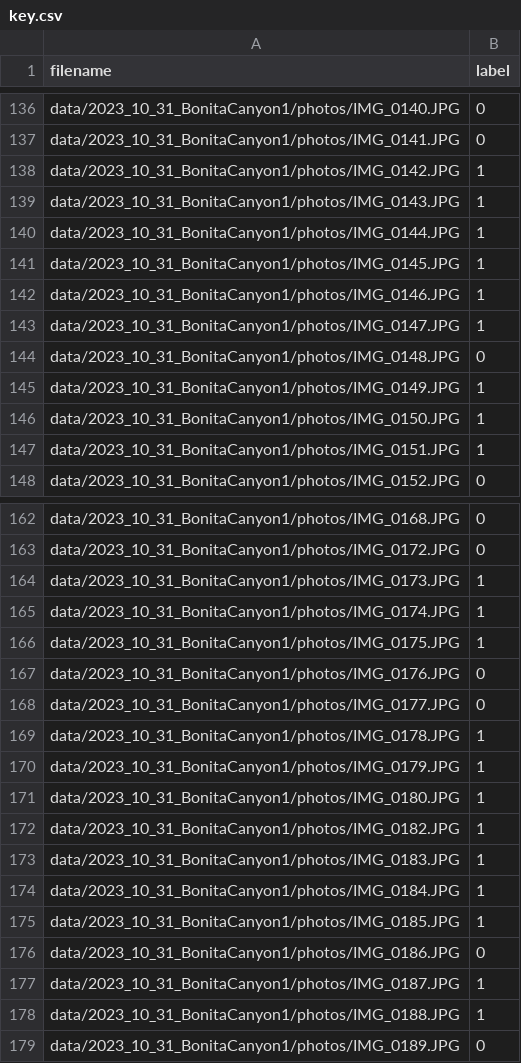
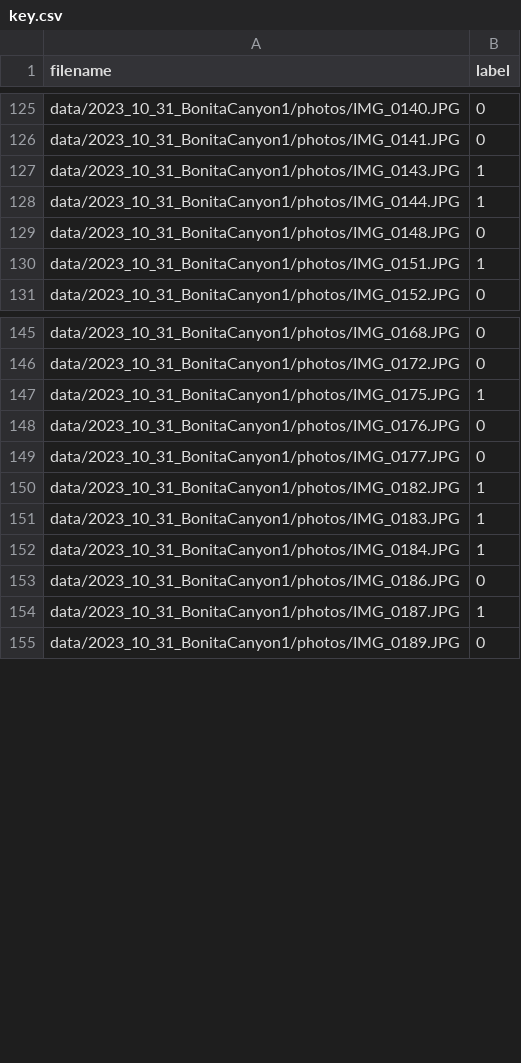
Before and after one commit to CooperdMcCloskey/UCI-Image-Classification, a CSV file: data/2023_10_31_BonitaCanyon1/key.csv, drawn as a sheet; only a part is shown, gaps mark what is left out; the diff covers the shown part only; the diff names each change by its address in the sheet, - before the commit and + after, or states it on an @@ line.

```diff
--- a/data/2023_10_31_BonitaCanyon1/key.csv
+++ b/data/2023_10_31_BonitaCanyon1/key.csv
-row 138: data/2023_10_31_BonitaCanyon1/photos/IMG_0142.JPG | 1
-row 141: data/2023_10_31_BonitaCanyon1/photos/IMG_0145.JPG | 1
-row 142: data/2023_10_31_BonitaCanyon1/photos/IMG_0146.JPG | 1
-row 143: data/2023_10_31_BonitaCanyon1/photos/IMG_0147.JPG | 1
-row 145: data/2023_10_31_BonitaCanyon1/photos/IMG_0149.JPG | 1
-row 146: data/2023_10_31_BonitaCanyon1/photos/IMG_0150.JPG | 1
-row 164: data/2023_10_31_BonitaCanyon1/photos/IMG_0173.JPG | 1
-row 165: data/2023_10_31_BonitaCanyon1/photos/IMG_0174.JPG | 1
-row 169: data/2023_10_31_BonitaCanyon1/photos/IMG_0178.JPG | 1
-row 170: data/2023_10_31_BonitaCanyon1/photos/IMG_0179.JPG | 1
-row 171: data/2023_10_31_BonitaCanyon1/photos/IMG_0180.JPG | 1
-row 175: data/2023_10_31_BonitaCanyon1/photos/IMG_0185.JPG | 1
-row 178: data/2023_10_31_BonitaCanyon1/photos/IMG_0188.JPG | 1
```
Also changed, not shown: 26 removed rows elsewhere in this file, data/2022_11_09_BonitaCanyon2/key.csv, data/2023_05_10_BonitaCanyon1/key.csv, 19 other files.
